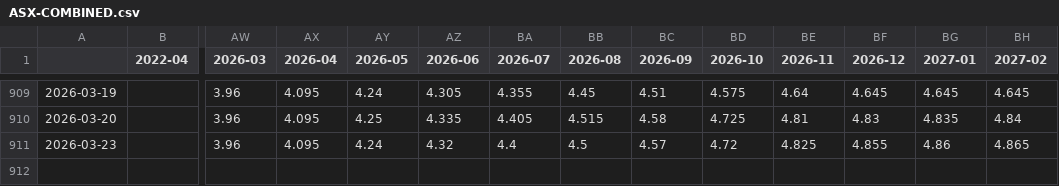
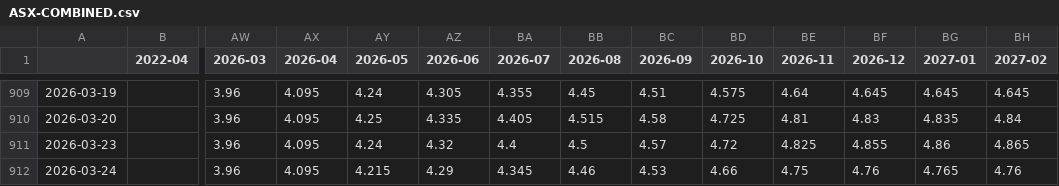
Before and after one commit to bpalmer4/ASX, a CSV file: ASX-COMBINED/ASX-COMBINED.csv, drawn as a sheet; only a part is shown, gaps mark what is left out; rows hold the shown columns only; the diff names each change by its address in the sheet, - before the commit and + after, or states it on an @@ line.

Commit message:
Daily ASX data capture 2026-03-24

```diff
--- a/ASX-COMBINED/ASX-COMBINED.csv
+++ b/ASX-COMBINED/ASX-COMBINED.csv
+row 912: 2026-03-24 |  | 3.96 | 4.095 | 4.215 | 4.29 | 4.345 | 4.46 | 4.53 | 4.66 | 4.75 | 4.76 | 4.765 | 4.76
```
Also changed, not shown: 8 other files.
